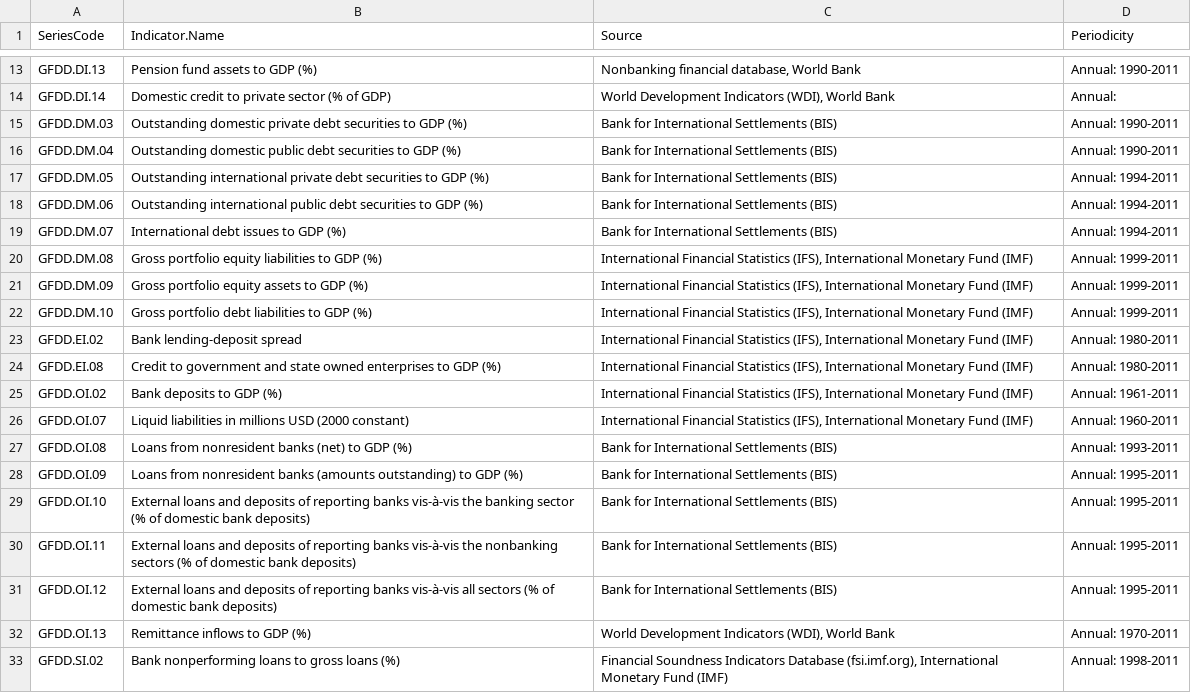
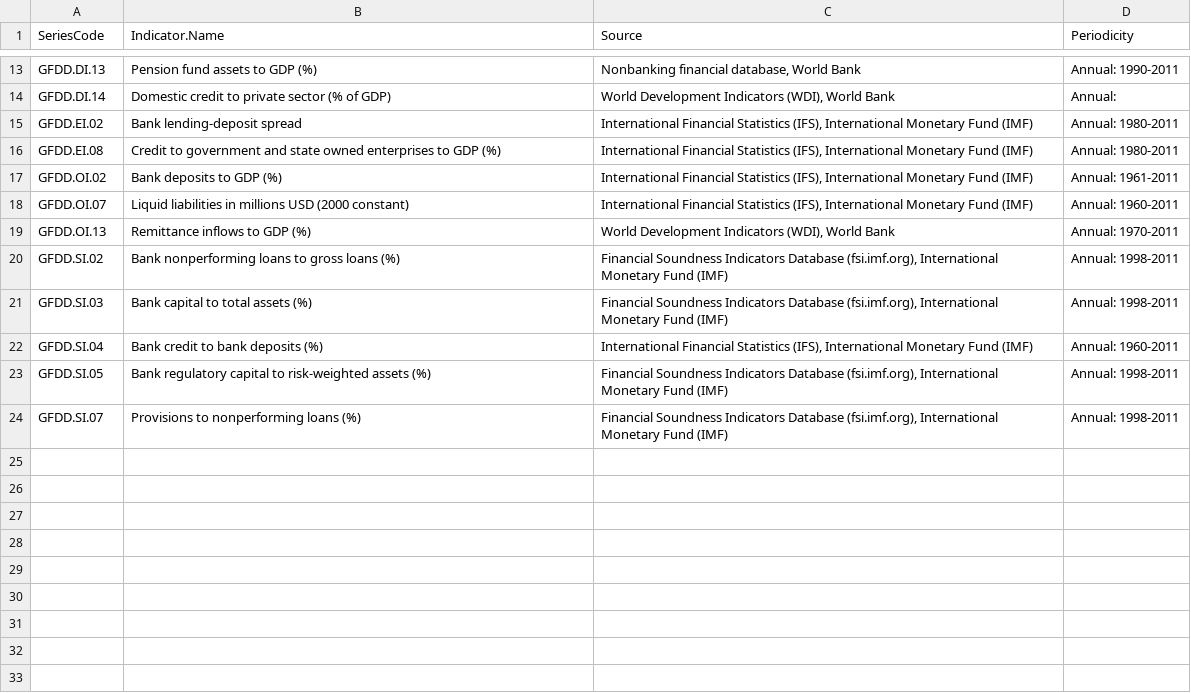
Before and after one commit to FGCH/FRTIndex, a CSV file: source/IndicatorDescript/IncludedIndicators.csv, drawn as a sheet; only a part is shown, gaps mark what is left out; the shorter side is filled out with more unchanged rows; the diff names each change by its address in the sheet, - before the commit and + after, or states it on an @@ line.

Commit message:
slimmed indicator list

```diff
--- a/source/IndicatorDescript/IncludedIndicators.csv
+++ b/source/IndicatorDescript/IncludedIndicators.csv
-row 15: GFDD.DM.03 | Outstanding domestic private debt securities to GDP (%) | Bank for International Settlements (BIS) | Annual: 1990-2011
-row 16: GFDD.DM.04 | Outstanding domestic public debt securities to GDP (%) | Bank for International Settlements (BIS) | Annual: 1990-2011
-row 17: GFDD.DM.05 | Outstanding international private debt securities to GDP (%) | Bank for International Settlements (BIS) | Annual: 1994-2011
-row 18: GFDD.DM.06 | Outstanding international public debt securities to GDP (%) | Bank for International Settlements (BIS) | Annual: 1994-2011
-row 19: GFDD.DM.07 | International debt issues to GDP (%) | Bank for International Settlements (BIS) | Annual: 1994-2011
-row 20: GFDD.DM.08 | Gross portfolio equity liabilities to GDP (%) | International Financial Statistics (IFS), International Monetary Fund (IMF) | Annual: 1999-2011
-row 21: GFDD.DM.09 | Gross portfolio equity assets to GDP (%) | International Financial Statistics (IFS), International Monetary Fund (IMF) | Annual: 1999-2011
-row 22: GFDD.DM.10 | Gross portfolio debt liabilities to GDP (%) | International Financial Statistics (IFS), International Monetary Fund (IMF) | Annual: 1999-2011
-row 27: GFDD.OI.08 | Loans from nonresident banks (net) to GDP (%) | Bank for International Settlements (BIS) | Annual: 1993-2011
-row 28: GFDD.OI.09 | Loans from nonresident banks (amounts outstanding) to GDP (%) | Bank for International Settlements (BIS) | Annual: 1995-2011
-row 29: GFDD.OI.10 | External loans and deposits of reporting banks vis-à-vis the banking sector (% of domestic bank deposits) | Bank for International Settlements (BIS) | Annual: 1995-2011
-row 30: GFDD.OI.11 | External loans and deposits of reporting banks vis-à-vis the nonbanking sectors (% of domestic bank deposits) | Bank for International Settlements (BIS) | Annual: 1995-2011
-row 31: GFDD.OI.12 | External loans and deposits of reporting banks vis-à-vis all sectors (% of domestic bank deposits) | Bank for International Settlements (BIS) | Annual: 1995-2011
```
